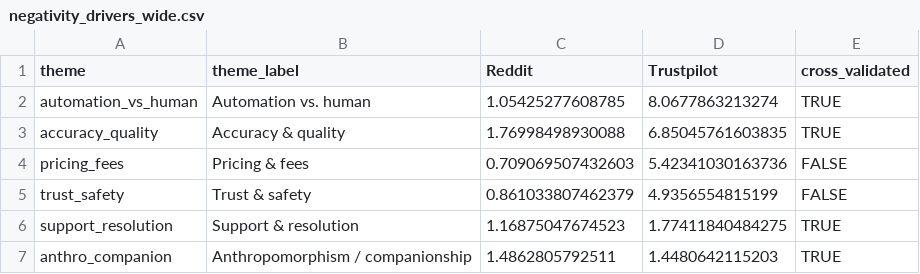
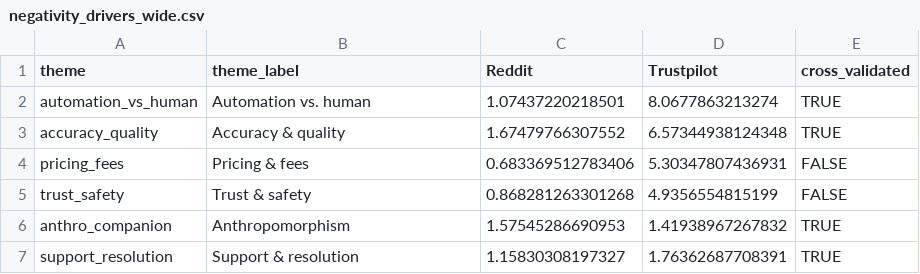
Before and after one commit to tyomachkaa/ai-acceptance-sharing-economy, a CSV file: outputs/negativity_drivers_wide.csv, drawn as a sheet.

```diff
--- a/outputs/negativity_drivers_wide.csv
+++ b/outputs/negativity_drivers_wide.csv
@@ -1,7 +1,7 @@
 "theme","theme_label","Reddit","Trustpilot","cross_validated"
-"automation_vs_human","Automation vs. human",1.05425277608785,8.0677863213274,TRUE
-"accuracy_quality","Accuracy & quality",1.76998498930088,6.85045761603835,TRUE
-"pricing_fees","Pricing & fees",0.709069507432603,5.42341030163736,FALSE
-"trust_safety","Trust & safety",0.861033807462379,4.9356554815199,FALSE
-"support_resolution","Support & resolution",1.16875047674523,1.77411840484275,TRUE
-"anthro_companion","Anthropomorphism / companionship",1.4862805792511,1.4480642115203,TRUE
+"automation_vs_human","Automation vs. human",1.07437220218501,8.0677863213274,TRUE
+"accuracy_quality","Accuracy & quality",1.67479766307552,6.57344938124348,TRUE
+"pricing_fees","Pricing & fees",0.683369512783406,5.30347807436931,FALSE
+"trust_safety","Trust & safety",0.868281263301268,4.9356554815199,FALSE
+"anthro_companion","Anthropomorphism",1.57545286690953,1.41938967267832,TRUE
+"support_resolution","Support & resolution",1.15830308197327,1.76362687708391,TRUE
```
Also changed, not shown: outputs/metrics.csv, outputs/theme_prevalence.csv, 34 other files.
